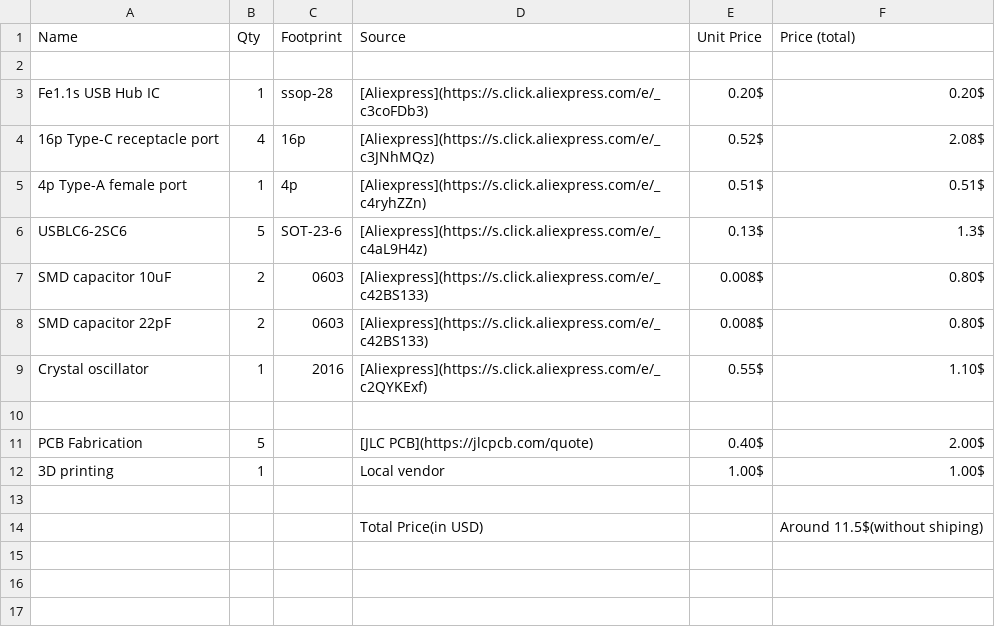
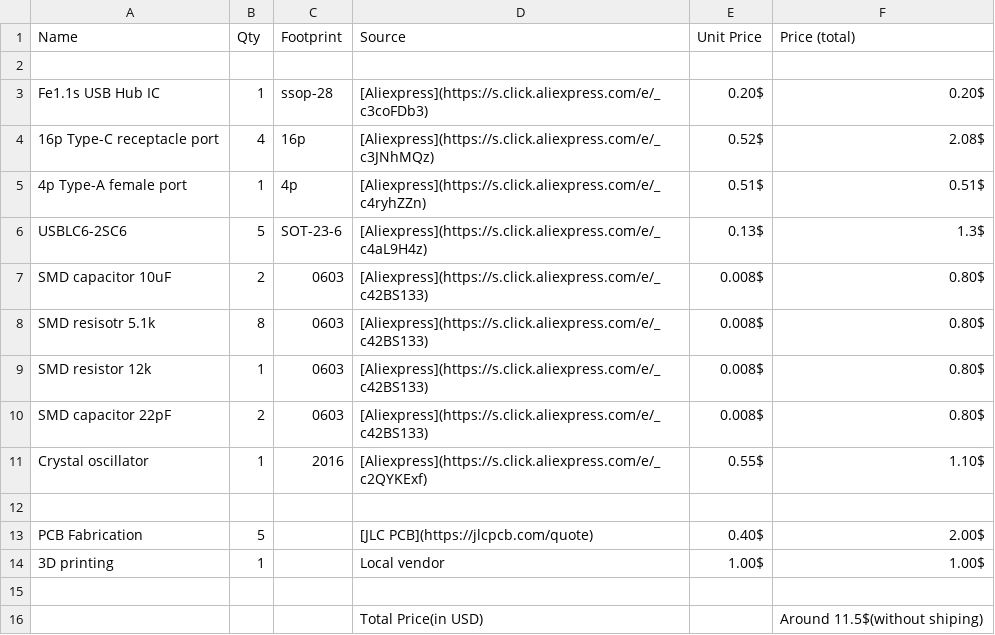
Before and after one commit to minhazislamnafi/MICRO-USB-HUB, a CSV file: BOM.csv, drawn as a sheet; the diff names each change by its address in the sheet, - before the commit and + after, or states it on an @@ line.

Commit message:
Update BOM.csv

```diff
--- a/BOM.csv
+++ b/BOM.csv
+row 8: SMD resisotr 5.1k | 8 | 0603 | [Aliexpress](https://s.click.aliexpress.com/e/_c42BS133) | 0.008$ | 0.80$
+row 9: SMD resistor 12k | 1 | 0603 | [Aliexpress](https://s.click.aliexpress.com/e/_c42BS133) | 0.008$ | 0.80$
```
